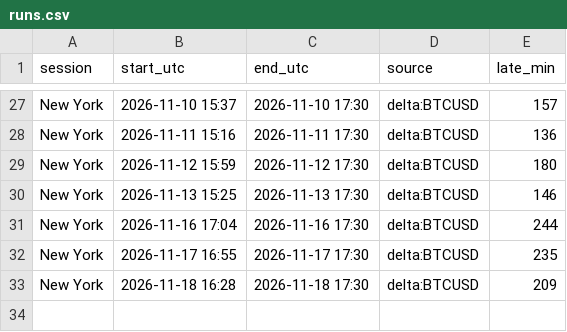
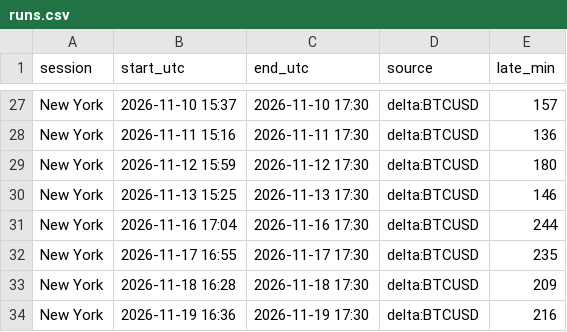
Before and after one commit to lcs2024016-arch/btcbot, a CSV file: state/runs.csv, drawn as a sheet; only a part is shown, gaps mark what is left out.

Commit message:
forward test: session end [19 Nov 23:00 IST]

```diff
--- a/state/runs.csv
+++ b/state/runs.csv
@@ -33 +33,2 @@ New York,2026-11-17 16:55,2026-11-17 17:30,delta:BTCUSD,235
 New York,2026-11-18 16:28,2026-11-18 17:30,delta:BTCUSD,209
+New York,2026-11-19 16:36,2026-11-19 17:30,delta:BTCUSD,216
```
Also changed, not shown: 1 other file.
